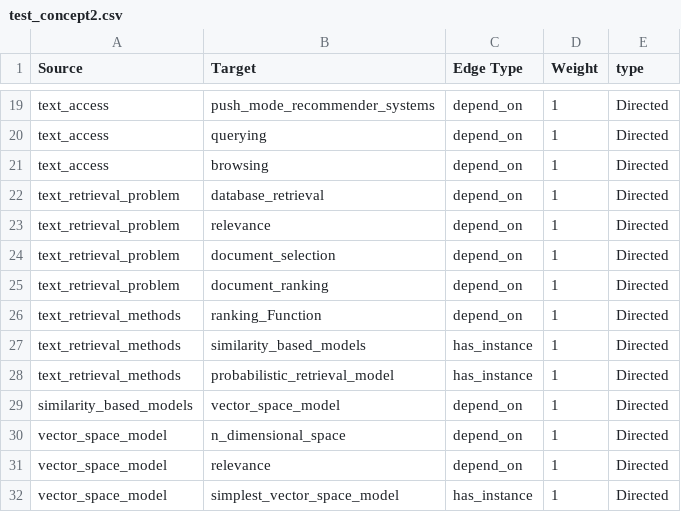
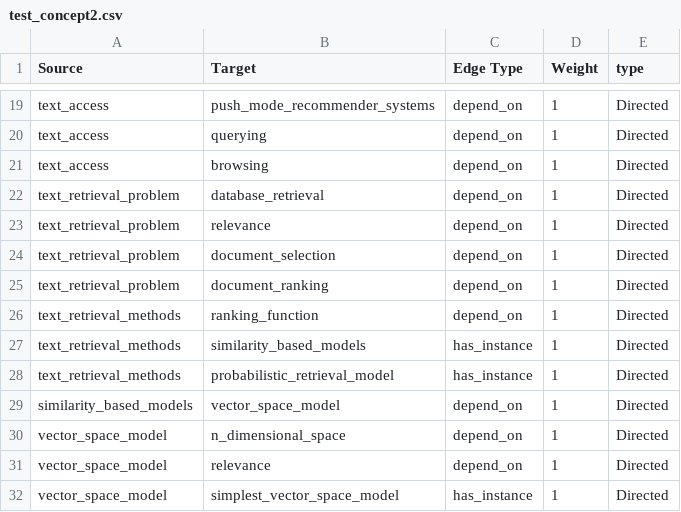
Before and after one commit to corlyleung/IR-concept-map, a CSV file: test_concept2.csv, drawn as a sheet; only a part is shown, gaps mark what is left out.

```diff
--- a/test_concept2.csv
+++ b/test_concept2.csv
@@ -25,3 +25,3 @@ text_retrieval_problem,document_selection,depend_on,1,Directed
 text_retrieval_problem,document_ranking,depend_on,1,Directed
-text_retrieval_methods,ranking_Function,depend_on,1,Directed
+text_retrieval_methods,ranking_function,depend_on,1,Directed
 text_retrieval_methods,similarity_based_models,has_instance,1,Directed
```
Also changed, not shown: 3 other files.
